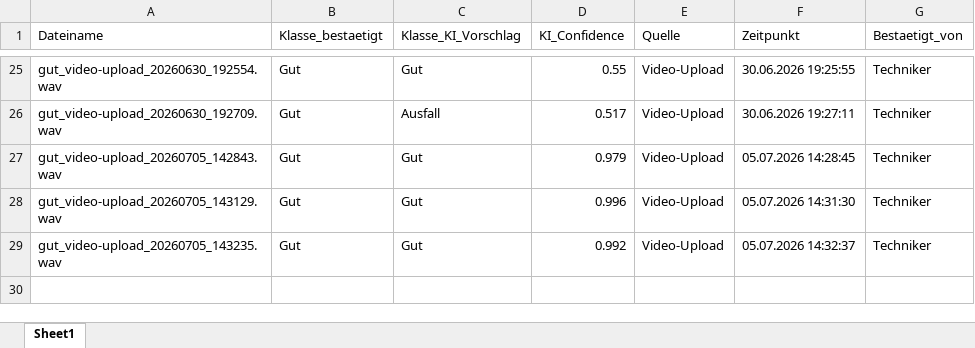
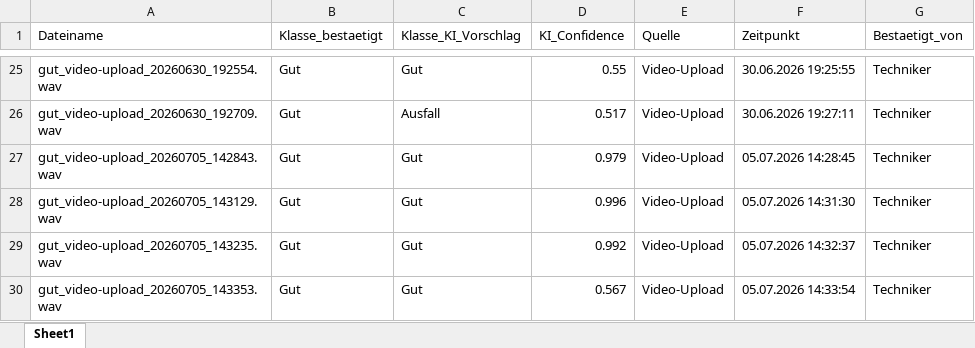
Before and after one commit to oussamamarghad74-bot/Predictive-tool, an Excel workbook: Datenbank_Uebersicht.xlsx, sheet Sheet1, drawn as a sheet; only a part is shown, gaps mark what is left out; values as stored, in another font and other column widths than the file's, no borders; the diff names each change by its address in the sheet, - before the commit and + after, or states it on an @@ line.

Commit message:
Übersicht aktualisiert: +gut_video-upload_20260705_143353.wav

```diff
--- a/Datenbank_Uebersicht.xlsx (sheet Sheet1)
+++ b/Datenbank_Uebersicht.xlsx (sheet Sheet1)
+row 30: gut_video-upload_20260705_143353.wav | Gut | Gut | 0.567 | Video-Upload | 05.07.2026 14:33:54 | Techniker
```
